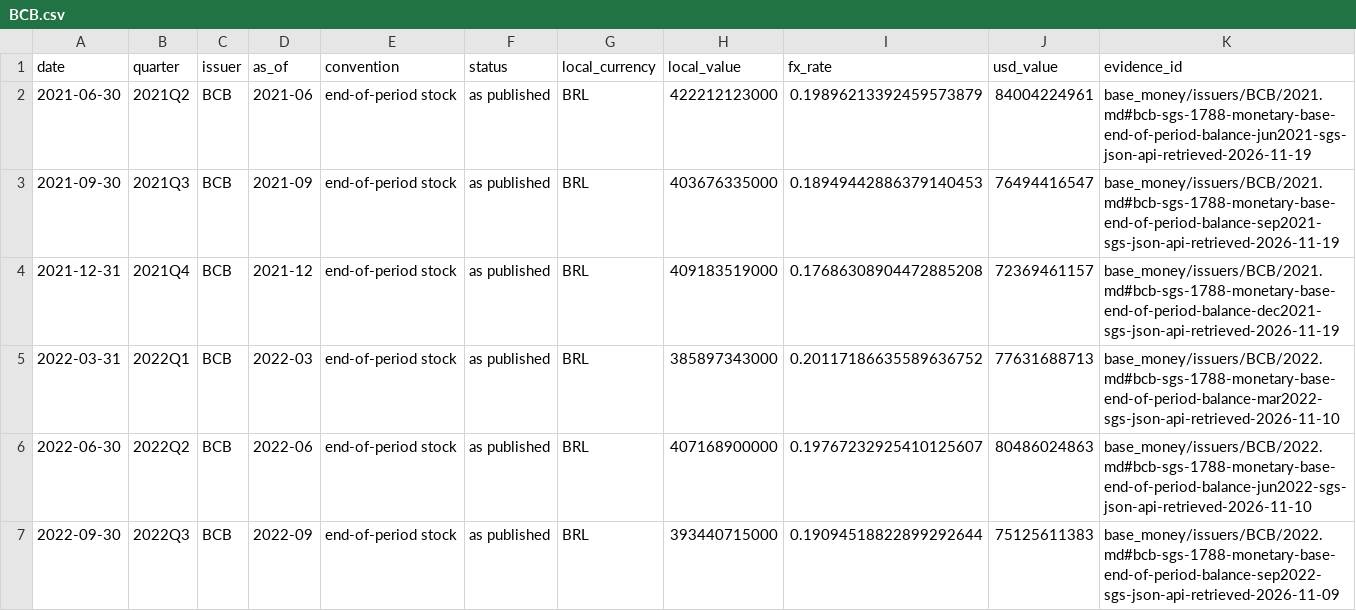
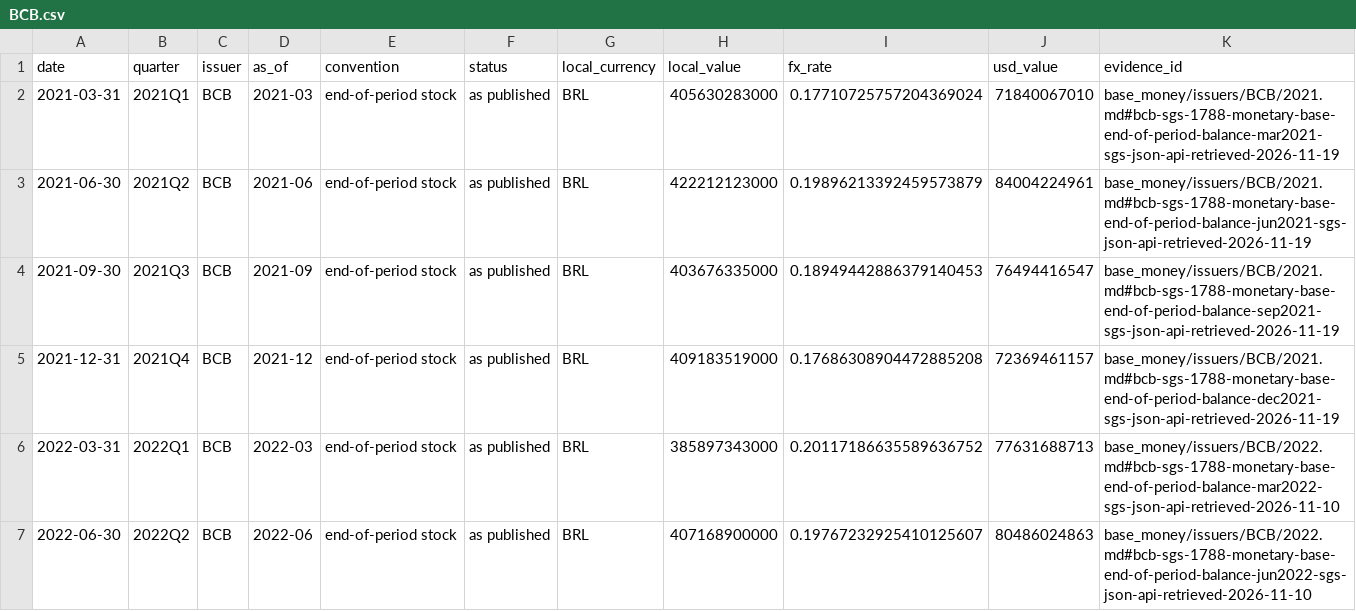
Before and after one commit to GildedPleb/open-inflation, a CSV file: base_money/issuers/BCB/BCB.csv, drawn as a sheet; only a part is shown; the shorter side is filled out with more unchanged rows.

```diff
--- a/base_money/issuers/BCB/BCB.csv
+++ b/base_money/issuers/BCB/BCB.csv
@@ -1,2 +1,3 @@
 date,quarter,issuer,as_of,convention,status,local_currency,local_value,fx_rate,usd_value,evidence_id
+2021-03-31,2021Q1,BCB,2021-03,end-of-period stock,as published,BRL,405630283000,0.17710725757204369024,71840067010,base_money/issuers/BCB/2021.md#bcb-sgs-1788-monetary-base-end-of-period-balance-mar2021-sgs-json-api-retrieved-2026-11-19
 2021-06-30,2021Q2,BCB,2021-06,end-of-period stock,as published,BRL,422212123000,0.19896213392459573879,84004224961,base_money/issuers/BCB/2021.md#bcb-sgs-1788-monetary-base-end-of-period-balance-jun2021-sgs-json-api-retrieved-2026-11-19
```
Also changed, not shown: base_money/components.csv, base_money/issuers/BOK/BOK.csv, 44 other files.
